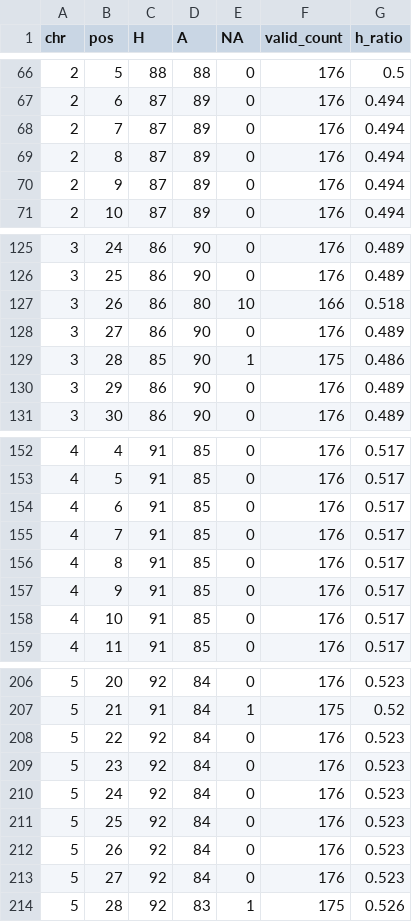
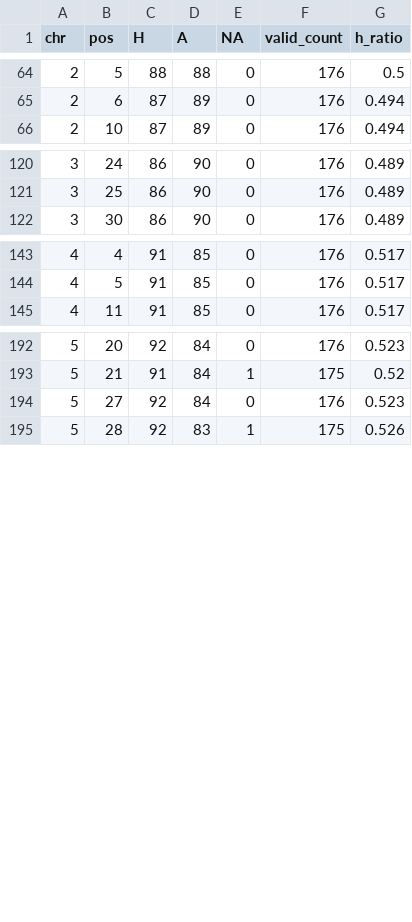
Before and after one commit to DustinMathia/aradopsis-drive, a CSV file: data/AA_C.aggregate.csv, drawn as a sheet; only a part is shown, gaps mark what is left out; the diff covers the shown part only; the diff names each change by its address in the sheet, - before the commit and + after, or states it on an @@ line.

```diff
--- a/data/AA_C.aggregate.csv
+++ b/data/AA_C.aggregate.csv
-row 68: 2 | 7 | 87 | 89 | 0 | 176 | 0.494
-row 69: 2 | 8 | 87 | 89 | 0 | 176 | 0.494
-row 70: 2 | 9 | 87 | 89 | 0 | 176 | 0.494
-row 127: 3 | 26 | 86 | 80 | 10 | 166 | 0.518
-row 128: 3 | 27 | 86 | 90 | 0 | 176 | 0.489
-row 129: 3 | 28 | 85 | 90 | 1 | 175 | 0.486
-row 130: 3 | 29 | 86 | 90 | 0 | 176 | 0.489
-row 154: 4 | 6 | 91 | 85 | 0 | 176 | 0.517
-row 155: 4 | 7 | 91 | 85 | 0 | 176 | 0.517
-row 156: 4 | 8 | 91 | 85 | 0 | 176 | 0.517
-row 157: 4 | 9 | 91 | 85 | 0 | 176 | 0.517
-row 158: 4 | 10 | 91 | 85 | 0 | 176 | 0.517
-row 208: 5 | 22 | 92 | 84 | 0 | 176 | 0.523
-row 209: 5 | 23 | 92 | 84 | 0 | 176 | 0.523
-row 210: 5 | 24 | 92 | 84 | 0 | 176 | 0.523
-row 211: 5 | 25 | 92 | 84 | 0 | 176 | 0.523
-row 212: 5 | 26 | 92 | 84 | 0 | 176 | 0.523
```
Also changed, not shown: 2 removed rows elsewhere in this file, data/C_AA.aggregate.csv, data/C_LC.aggregate.csv, 12 other files.
